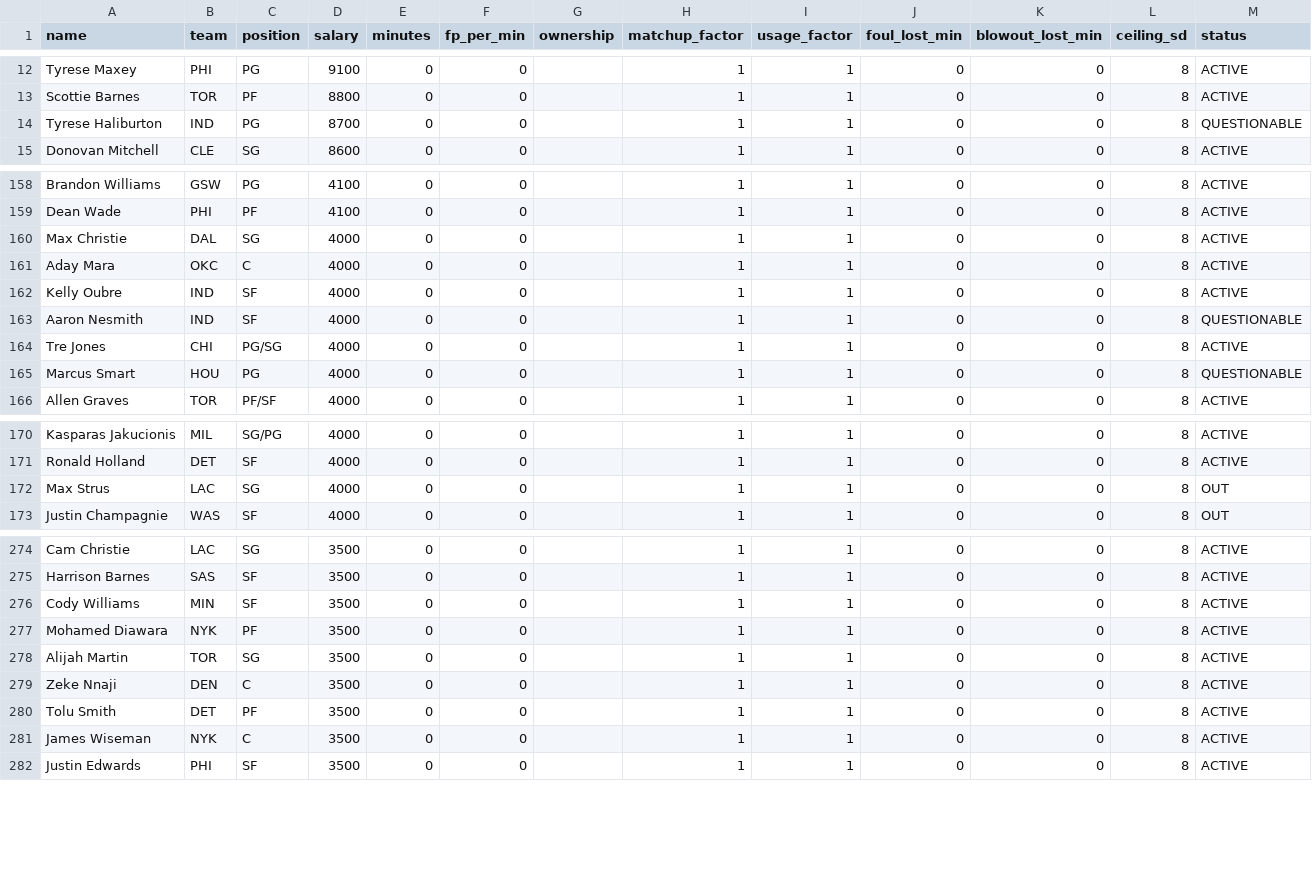
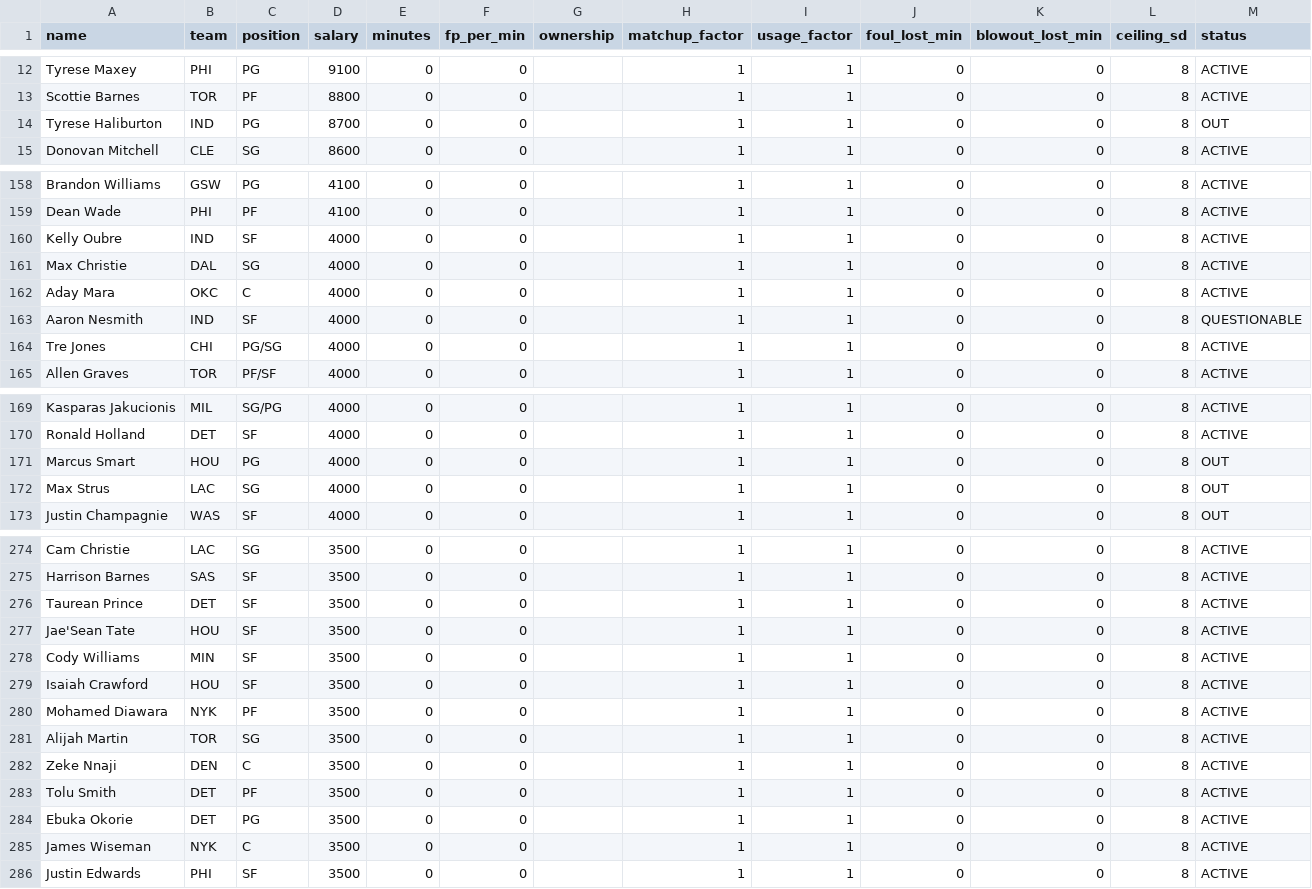
Before and after one commit to slxsh17/NBA-Edge, a CSV file: data/slate_2026-10-28.csv, drawn as a sheet; only a part is shown, gaps mark what is left out; the diff covers the shown part only.

```diff
--- a/data/slate_2026-10-28.csv
+++ b/data/slate_2026-10-28.csv
@@ -13,3 +13,3 @@ Tyrese Maxey,PHI,PG,9100,0,0,,1,1,0,0,8,ACTIVE
 Scottie Barnes,TOR,PF,8800,0,0,,1,1,0,0,8,ACTIVE
-Tyrese Haliburton,IND,PG,8700,0,0,,1,1,0,0,8,QUESTIONABLE
+Tyrese Haliburton,IND,PG,8700,0,0,,1,1,0,0,8,OUT
 Donovan Mitchell,CLE,SG,8600,0,0,,1,1,0,0,8,ACTIVE
@@ -159,8 +159,7 @@ Brandon Williams,GSW,PG,4100,0,0,,1,1,0,0,8,ACTIVE
 Dean Wade,PHI,PF,4100,0,0,,1,1,0,0,8,ACTIVE
+Kelly Oubre,IND,SF,4000,0,0,,1,1,0,0,8,ACTIVE
 Max Christie,DAL,SG,4000,0,0,,1,1,0,0,8,ACTIVE
 Aday Mara,OKC,C,4000,0,0,,1,1,0,0,8,ACTIVE
-Kelly Oubre,IND,SF,4000,0,0,,1,1,0,0,8,ACTIVE
 Aaron Nesmith,IND,SF,4000,0,0,,1,1,0,0,8,QUESTIONABLE
 Tre Jones,CHI,PG/SG,4000,0,0,,1,1,0,0,8,ACTIVE
-Marcus Smart,HOU,PG,4000,0,0,,1,1,0,0,8,QUESTIONABLE
 Allen Graves,TOR,PF/SF,4000,0,0,,1,1,0,0,8,ACTIVE
@@ -171,2 +170,3 @@ Kasparas Jakucionis,MIL,SG/PG,4000,0,0,,1,1,0,0,8,ACTIVE
 Ronald Holland,DET,SF,4000,0,0,,1,1,0,0,8,ACTIVE
+Marcus Smart,HOU,PG,4000,0,0,,1,1,0,0,8,OUT
 Max Strus,LAC,SG,4000,0,0,,1,1,0,0,8,OUT
@@ -275,3 +275,6 @@ Cam Christie,LAC,SG,3500,0,0,,1,1,0,0,8,ACTIVE
 Harrison Barnes,SAS,SF,3500,0,0,,1,1,0,0,8,ACTIVE
+Taurean Prince,DET,SF,3500,0,0,,1,1,0,0,8,ACTIVE
+Jae'Sean Tate,HOU,SF,3500,0,0,,1,1,0,0,8,ACTIVE
 Cody Williams,MIN,SF,3500,0,0,,1,1,0,0,8,ACTIVE
+Isaiah Crawford,HOU,SF,3500,0,0,,1,1,0,0,8,ACTIVE
 Mohamed Diawara,NYK,PF,3500,0,0,,1,1,0,0,8,ACTIVE
@@ -280,2 +283,3 @@ Zeke Nnaji,DEN,C,3500,0,0,,1,1,0,0,8,ACTIVE
 Tolu Smith,DET,PF,3500,0,0,,1,1,0,0,8,ACTIVE
+Ebuka Okorie,DET,PG,3500,0,0,,1,1,0,0,8,ACTIVE
 James Wiseman,NYK,C,3500,0,0,,1,1,0,0,8,ACTIVE
```
Also changed, not shown: 8 moved rows elsewhere in this file, 9 other files.
